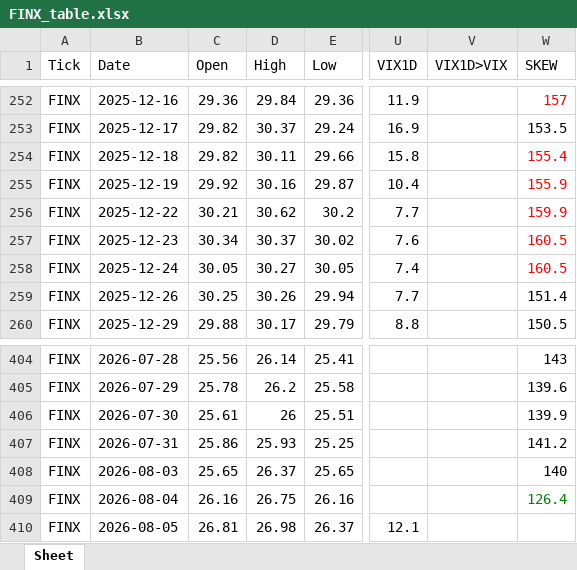
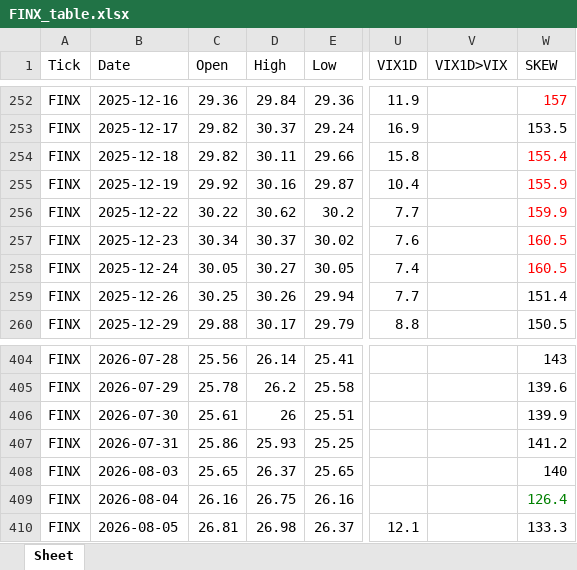
Before and after one commit to jangjb1204-sys/my-python-bot, an Excel workbook: US_stock/FINX_table.xlsx, sheet Sheet, drawn as a sheet; only a part is shown, gaps mark what is left out; values as stored, in another font and other column widths than the file's, no borders; the diff names each change by its address in the sheet, - before the commit and + after, or states it on an @@ line.

```diff
--- a/US_stock/FINX_table.xlsx (sheet Sheet)
+++ b/US_stock/FINX_table.xlsx (sheet Sheet)
-C256 (Open): 30.21
+C256 (Open): 30.22
-W410 (SKEW): (empty)
+W410 (SKEW): 133.3
```
Also changed, not shown: US_stock/BTGD_table.xlsx, US_stock/GOLD_table.xlsx, 22 other files.
